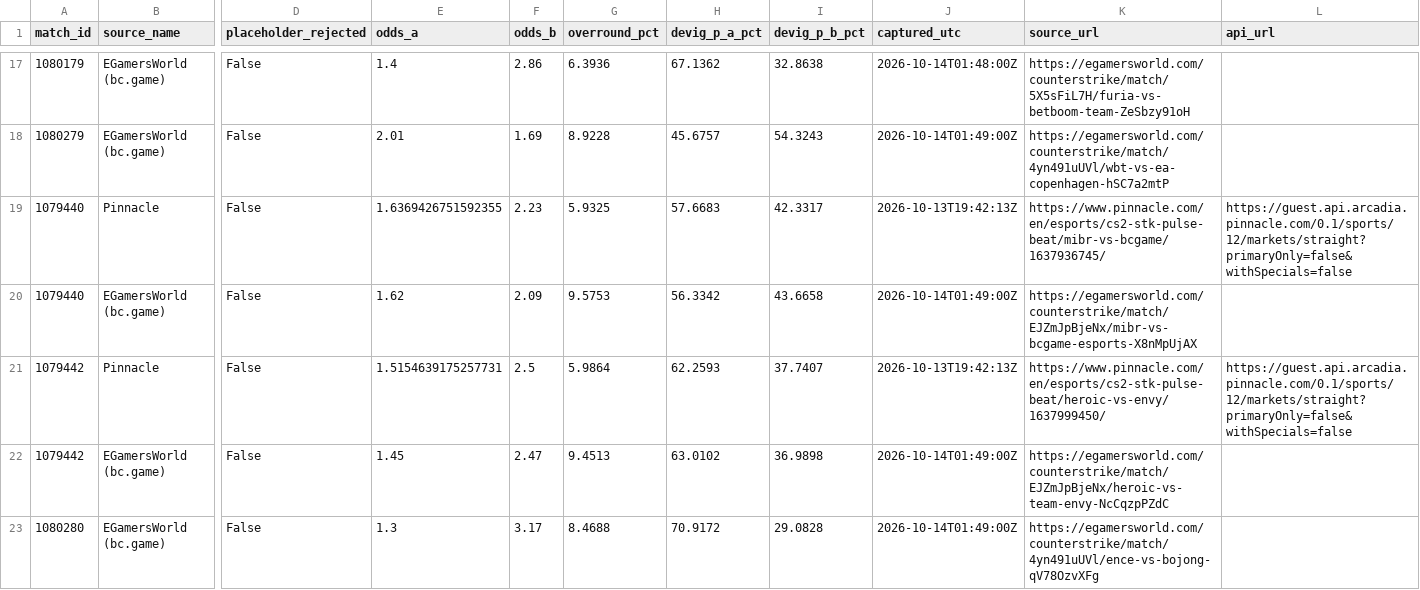
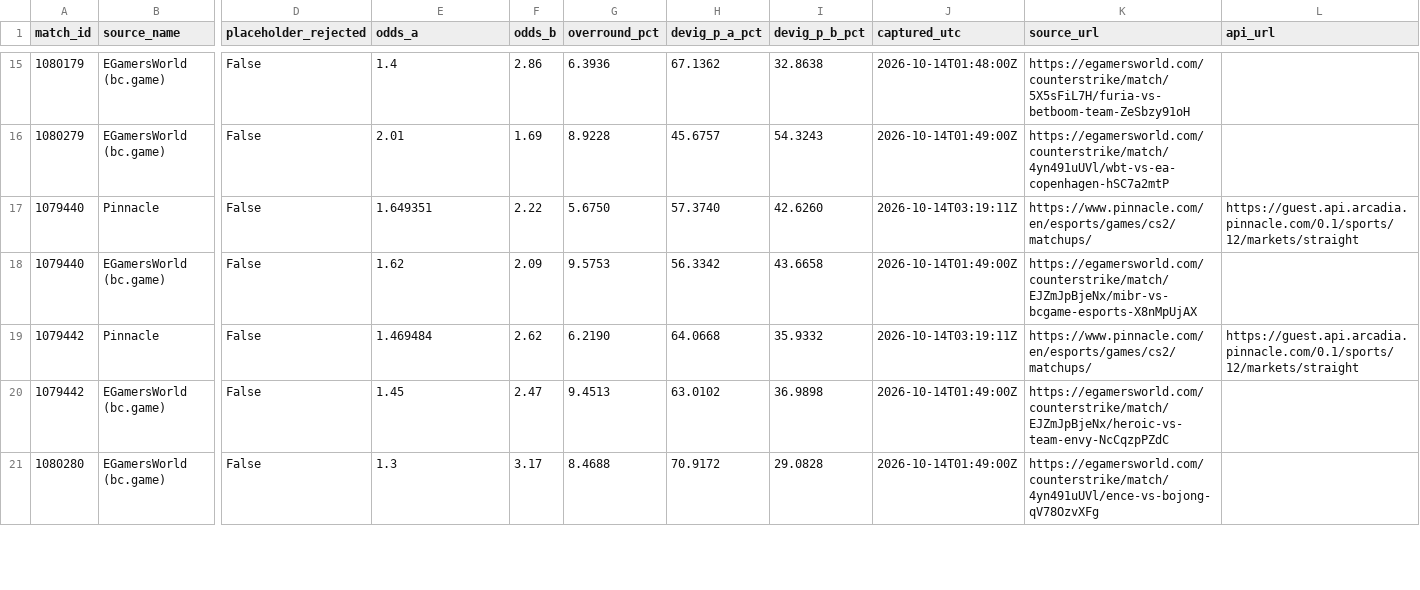
Before and after one commit to buffedlizard55-lab/MaltaProj1, a CSV file: executive/data/external_lines.csv, drawn as a sheet; only a part is shown, gaps mark what is left out; addresses are those after the commit; the diff covers the shown part only; the diff names each change by its address in the sheet, - before the commit and + after, or states it on an @@ line.

```diff
--- a/executive/data/external_lines.csv
+++ b/executive/data/external_lines.csv
-E17 (odds_a): 1.6369426751592355
+E17 (odds_a): 1.649351
-F17 (odds_b): 2.23
+F17 (odds_b): 2.22
-G17 (overround_pct): 5.9325
+G17 (overround_pct): 5.6750
-H17 (devig_p_a_pct): 57.6683
+H17 (devig_p_a_pct): 57.3740
-I17 (devig_p_b_pct): 42.3317
+I17 (devig_p_b_pct): 42.6260
-J17 (captured_utc): 2026-10-13T19:42:13Z
+J17 (captured_utc): 2026-10-14T03:19:11Z
-K17 (source_url): https://www.pinnacle.com/en/esports/cs2-stk-pulse-beat/mibr-vs-bcgame/1637936745/
+K17 (source_url): https://www.pinnacle.com/en/esports/games/cs2/matchups/
-L17 (api_url): https://guest.api.arcadia.pinnacle.com/0.1/sports/12/markets/straight?primaryOnly=false&withSpecials=false
+L17 (api_url): https://guest.api.arcadia.pinnacle.com/0.1/sports/12/markets/straight
-E19 (odds_a): 1.5154639175257731
+E19 (odds_a): 1.469484
-F19 (odds_b): 2.5
+F19 (odds_b): 2.62
-G19 (overround_pct): 5.9864
+G19 (overround_pct): 6.2190
-H19 (devig_p_a_pct): 62.2593
+H19 (devig_p_a_pct): 64.0668
-I19 (devig_p_b_pct): 37.7407
+I19 (devig_p_b_pct): 35.9332
-J19 (captured_utc): 2026-10-13T19:42:13Z
+J19 (captured_utc): 2026-10-14T03:19:11Z
-K19 (source_url): https://www.pinnacle.com/en/esports/cs2-stk-pulse-beat/heroic-vs-envy/1637999450/
+K19 (source_url): https://www.pinnacle.com/en/esports/games/cs2/matchups/
-L19 (api_url): https://guest.api.arcadia.pinnacle.com/0.1/sports/12/markets/straight?primaryOnly=false&withSpecials=false
+L19 (api_url): https://guest.api.arcadia.pinnacle.com/0.1/sports/12/markets/straight
```
Also changed, not shown: 2 removed rows and 24 edited cells elsewhere in this file, executive/data/analysis.csv, 24 other files.
